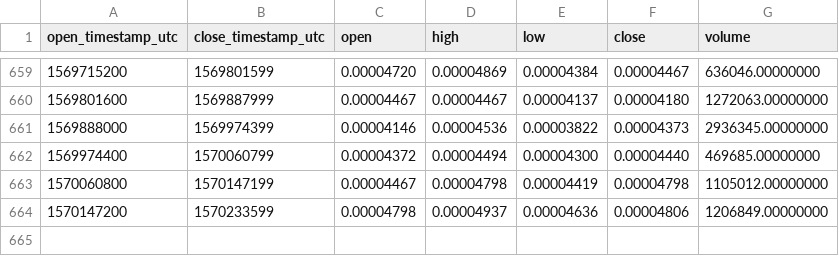
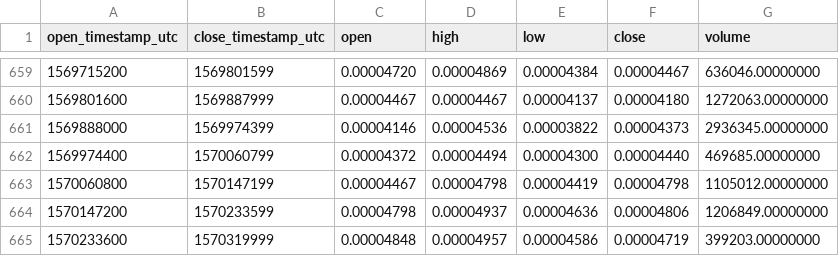
Before and after one commit to cryptobigbro/binance-CNDETH, a CSV file: binance-CNDETH-1d.csv, drawn as a sheet; only a part is shown, gaps mark what is left out.

Commit message:
Update OHLCV data.

```diff
--- a/binance-CNDETH-1d.csv
+++ b/binance-CNDETH-1d.csv
@@ -664 +664,2 @@ open_timestamp_utc,close_timestamp_utc,open,high,low,close,volume
 1570147200,1570233599,0.00004798,0.00004937,0.00004636,0.00004806,1206849.00000000
+1570233600,1570319999,0.00004848,0.00004957,0.00004586,0.00004719,399203.00000000
```
Also changed, not shown: 1 other file.
